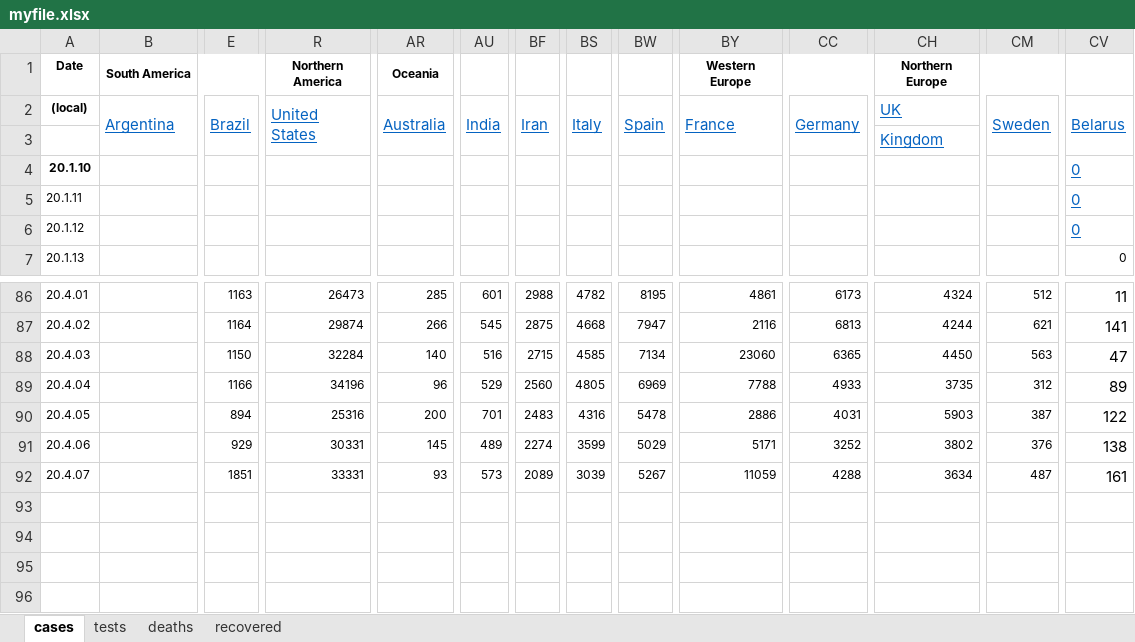
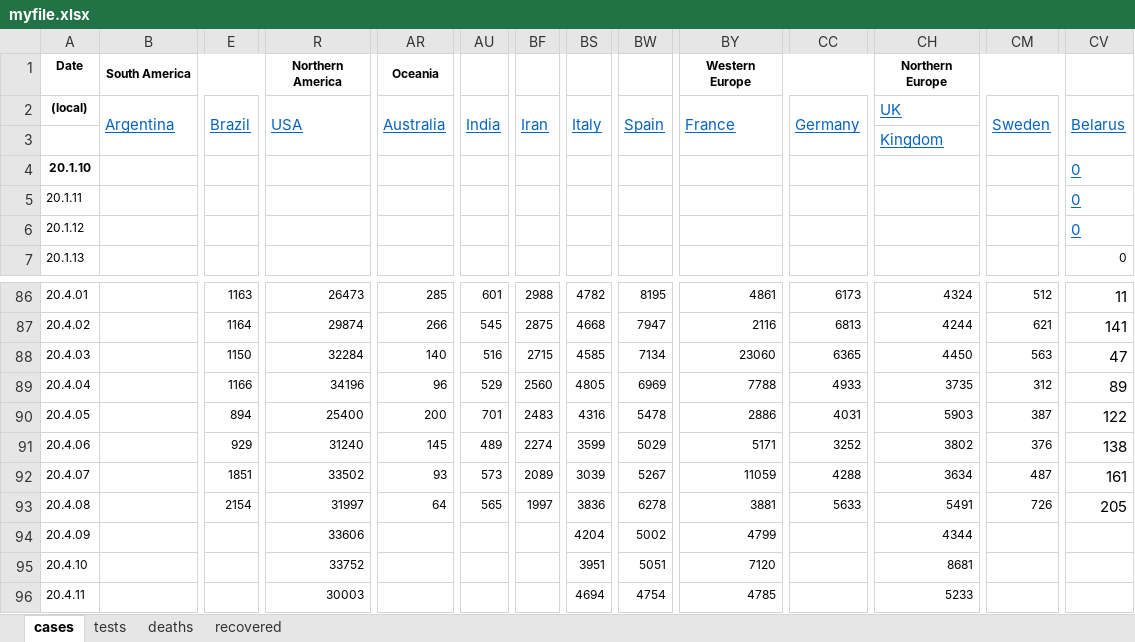
Before and after one commit to jordanesmith/coronavirus_analysis, an Excel workbook: myfile.xlsx, sheet cases, drawn as a sheet; only a part is shown, gaps mark what is left out; values as stored, in another font and other column widths than the file's, no borders; rows hold the shown columns only; the diff names each change by its address in the sheet, - before the commit and + after, or states it on an @@ line.

```diff
--- a/myfile.xlsx (sheet cases)
+++ b/myfile.xlsx (sheet cases)
-R2 (Northern America): United States
+R2 (Northern America): USA
-R90 (Northern America): 25316
+R90 (Northern America): 25400
-R91 (Northern America): 30331
+R91 (Northern America): 31240
-R92 (Northern America): 33331
+R92 (Northern America): 33502
+row 93: 20.4.08 |  | 2154 | 31997 | 64 | 565 | 1997 | 3836 | 6278 | 3881 | 5633 | 5491 | 726 | 205
+row 94: 20.4.09 |  |  | 33606 |  |  |  | 4204 | 5002 | 4799 |  | 4344
+row 95: 20.4.10 |  |  | 33752 |  |  |  | 3951 | 5051 | 7120 |  | 8681
+row 96: 20.4.11 |  |  | 30003 |  |  |  | 4694 | 4754 | 4785 |  | 5233
```
Also changed, not shown: sheet tests, sheet deaths, 40 other files.
